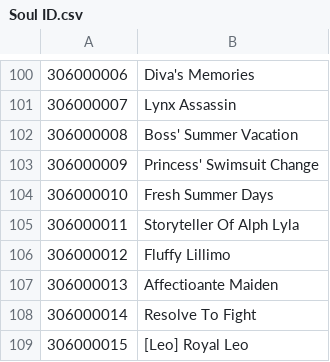
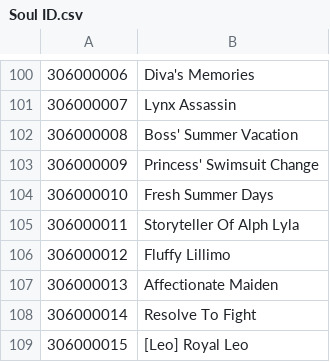
Before and after one commit to NNSTJP/Idola, a CSV file: Soul ID.csv, drawn as a sheet; only a part is shown, gaps mark what is left out.

Commit message:
Fixed Name

```diff
--- a/Soul ID.csv
+++ b/Soul ID.csv
@@ -106,3 +106,3 @@
 306000012,Fluffy Lillimo
-306000013,Affectioante Maiden
+306000013,Affectionate Maiden
 306000014,Resolve To Fight
```
